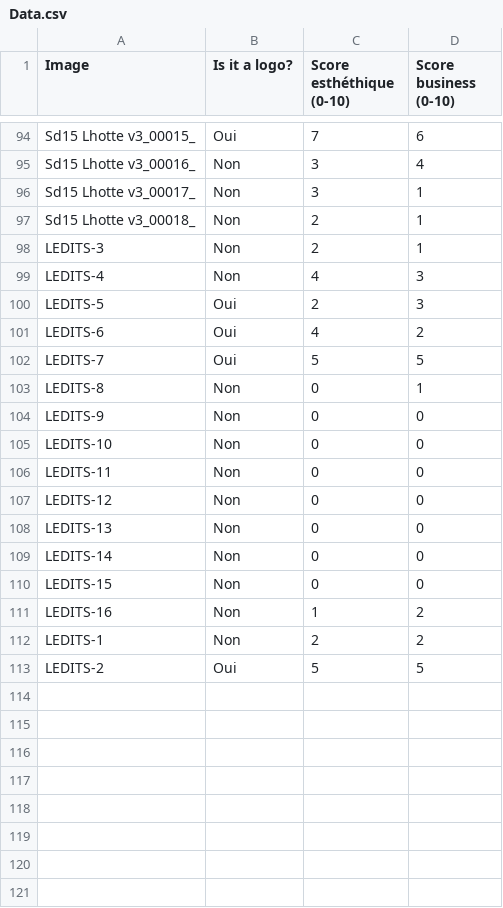
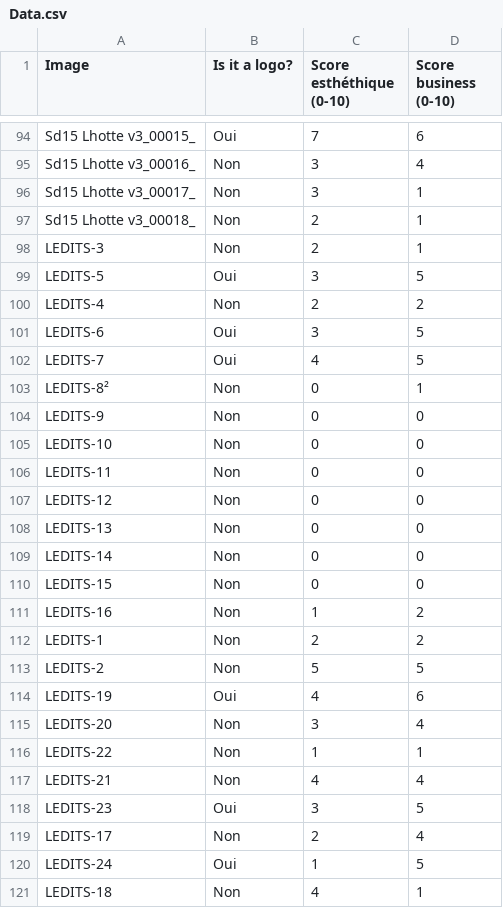
Before and after one commit to louislhotte/seamless-stable-diffusion-cs, a CSV file: Benchmark/Data.csv, drawn as a sheet; only a part is shown, gaps mark what is left out.

Commit message:
Visualisation of data of the five workflows

```diff
--- a/Benchmark/Data.csv
+++ b/Benchmark/Data.csv
@@ -98,7 +98,7 @@ Sd15 Lhotte v3_00018_,Non,2,1
 LEDITS-3,Non,2,1
-LEDITS-4,Non,4,3
-LEDITS-5,Oui,2,3
-LEDITS-6,Oui,4,2
-LEDITS-7,Oui,5,5
-LEDITS-8,Non,0,1
+LEDITS-5,Oui,3,5
+LEDITS-4,Non,2,2
+LEDITS-6,Oui,3,5
+LEDITS-7,Oui,4,5
+LEDITS-8²,Non,0,1
 LEDITS-9,Non,0,0
@@ -112,2 +112,10 @@ LEDITS-16,Non,1,2
 LEDITS-1,Non,2,2
-LEDITS-2,Oui,5,5
+LEDITS-2,Non,5,5
+LEDITS-19,Oui,4,6
+LEDITS-20,Non,3,4
+LEDITS-22,Non,1,1
+LEDITS-21,Non,4,4
+LEDITS-23,Oui,3,5
+LEDITS-17,Non,2,4
+LEDITS-24,Oui,1,5
+LEDITS-18,Non,4,1
```
Also changed, not shown: 1 other file.
